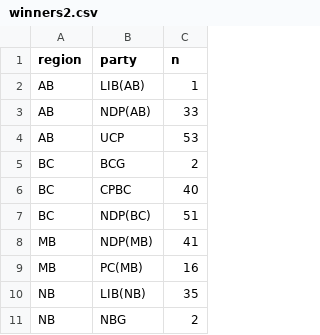
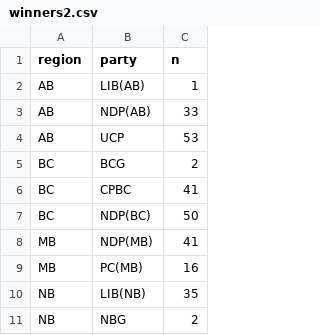
Before and after one commit to maxmur17/Polls, a CSV file: data/winners2.csv, drawn as a sheet; only a part is shown.

```diff
--- a/data/winners2.csv
+++ b/data/winners2.csv
@@ -5,4 +5,4 @@
 "BC","BCG",2
-"BC","CPBC",40
-"BC","NDP(BC)",51
+"BC","CPBC",41
+"BC","NDP(BC)",50
 "MB","NDP(MB)",41
```
Also changed, not shown: data/dat_343_prov.csv, data/dat_343_prov_agg.csv, 2 other files.
